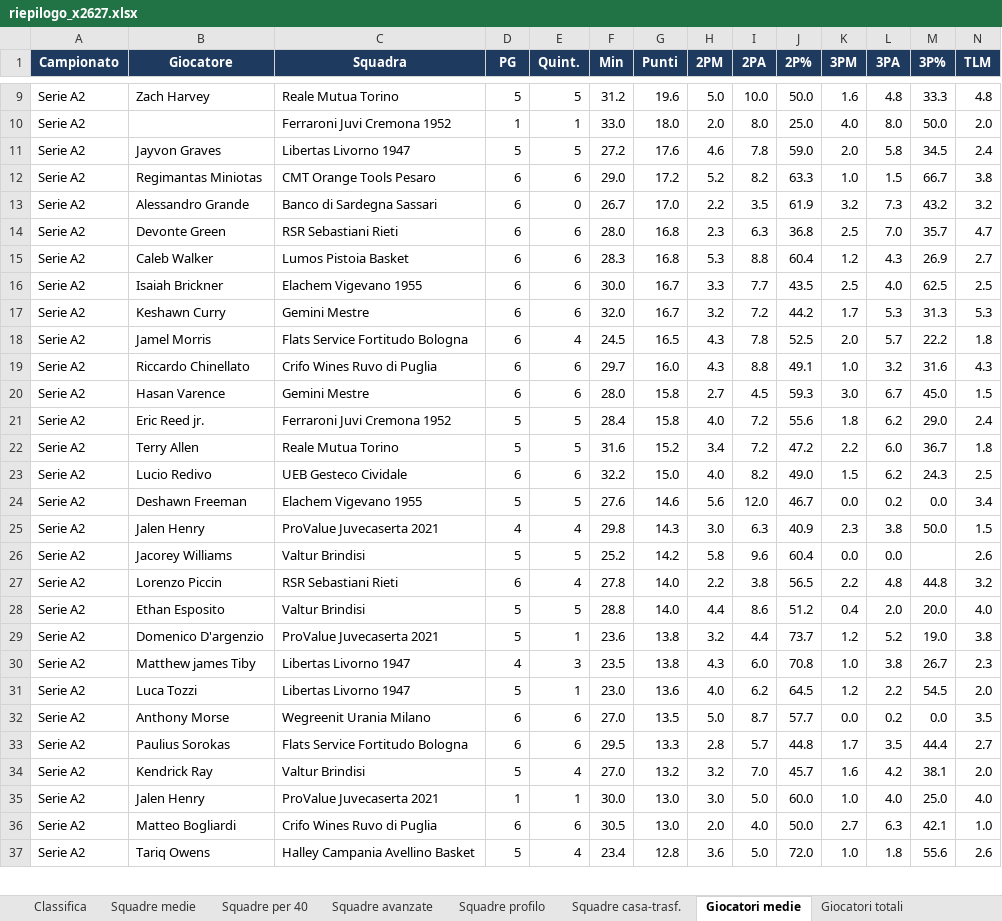
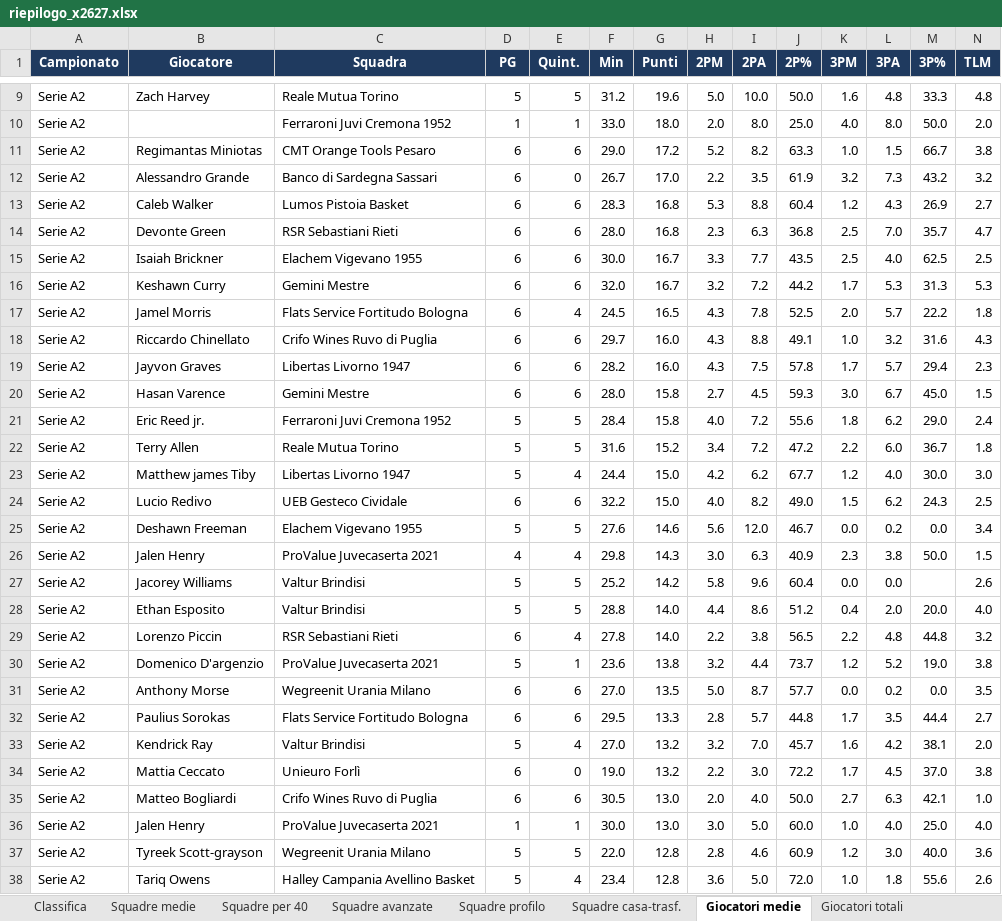
Before and after one commit to pierfrancescooliva12-png/basketball-stats, an Excel workbook: reports/riepilogo_x2627.xlsx, sheet Giocatori medie, drawn as a sheet; only a part is shown, gaps mark what is left out; values as stored, in another font and other column widths than the file's, no borders; removed rows and columns are numbered as before the commit, all else as after; rows hold the shown columns only; the diff covers the shown part only; the diff names each change by its address in the sheet, - before the commit and + after, or states it on an @@ line.

```diff
--- a/reports/riepilogo_x2627.xlsx (sheet Giocatori medie)
+++ b/reports/riepilogo_x2627.xlsx (sheet Giocatori medie)
-row 11: Serie A2 | Jayvon Graves | Libertas Livorno 1947 | 5 | 5 | 27.2 | 17.6 | 4.6 | 7.8 | 59.0 | 2.0 | 5.8 | 34.5 | 2.4
@@ row 15 moved to row 13: Serie A2 @@
+row 19: Serie A2 | Jayvon Graves | Libertas Livorno 1947 | 6 | 6 | 28.2 | 16.0 | 4.3 | 7.5 | 57.8 | 1.7 | 5.7 | 29.4 | 2.3
+row 23: Serie A2 | Matthew james Tiby | Libertas Livorno 1947 | 5 | 4 | 24.4 | 15.0 | 4.2 | 6.2 | 67.7 | 1.2 | 4.0 | 30.0 | 3.0
-row 30: Serie A2 | Matthew james Tiby | Libertas Livorno 1947 | 4 | 3 | 23.5 | 13.8 | 4.3 | 6.0 | 70.8 | 1.0 | 3.8 | 26.7 | 2.3
-row 31: Serie A2 | Luca Tozzi | Libertas Livorno 1947 | 5 | 1 | 23.0 | 13.6 | 4.0 | 6.2 | 64.5 | 1.2 | 2.2 | 54.5 | 2.0
+row 34: Serie A2 | Mattia Ceccato | Unieuro Forlì | 6 | 0 | 19.0 | 13.2 | 2.2 | 3.0 | 72.2 | 1.7 | 4.5 | 37.0 | 3.8
@@ row 36 moved to row 35: Serie A2 @@
@@ row 38 moved to row 37: Serie A2 @@
```
Also changed, not shown: 14 added rows, 14 removed rows, 198 moved rows and 42 edited cells elsewhere in this sheet, sheet Giocatori totali, sheet Giocatori ruolo, sheet Giocatori per 40, sheet Giocatori trend 5, sheet Giocatori avanzate, sheet Giocatori casa-trasf., 8 more sheets, 2 other files.
